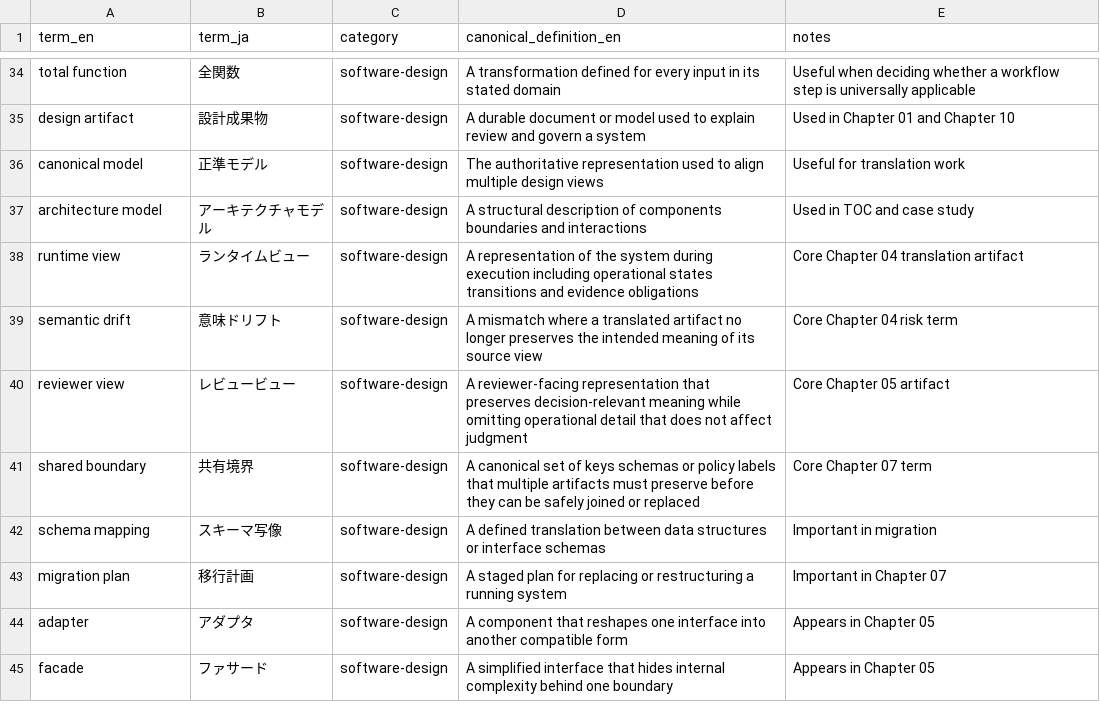
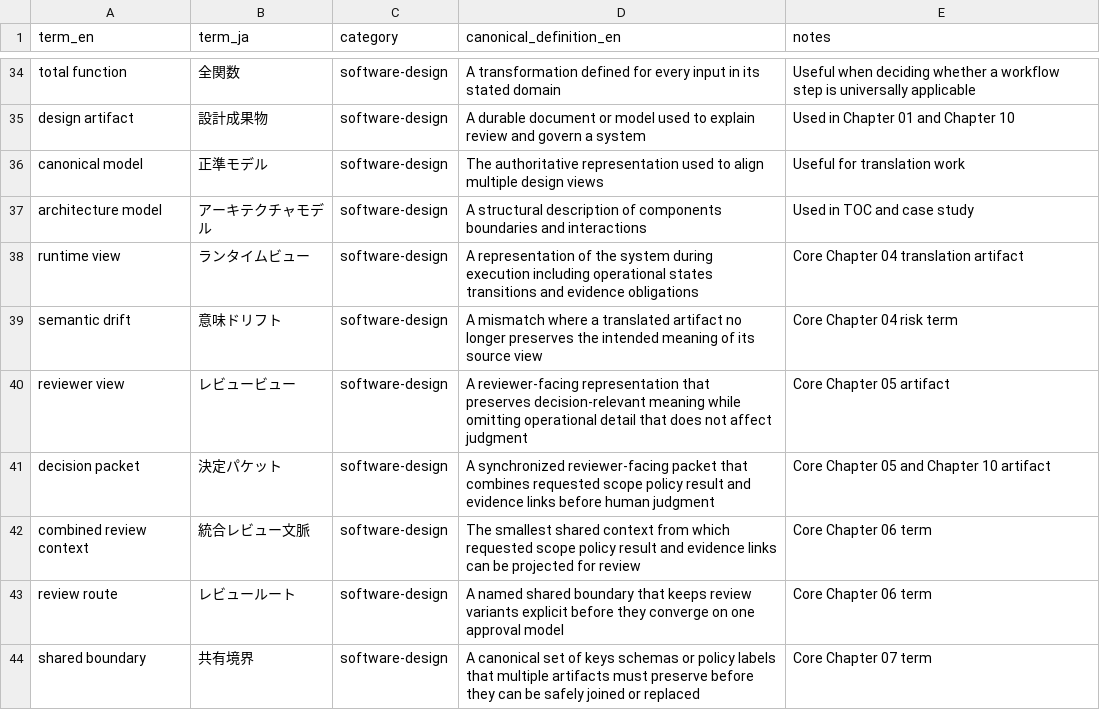
Before and after one commit to itdojp/composable-software-design-book, a CSV file: project-management/term-base.csv, drawn as a sheet; only a part is shown, gaps mark what is left out; the shorter side is filled out with more unchanged rows; the diff covers the shown part only; the diff names each change by its address in the sheet, - before the commit and + after, or states it on an @@ line.

Commit message:
Resolve issues #18 #19 #20 #21 chapter packets and terminology

```diff
--- a/project-management/term-base.csv
+++ b/project-management/term-base.csv
+row 41: decision packet | 決定パケット | software-design | A synchronized reviewer-facing packet that combines requested scope policy result and evidence links before human judgment | Core Chapter 05 and Chapter 10 artifact
+row 42: combined review context | 統合レビュー文脈 | software-design | The smallest shared context from which requested scope policy result and evidence links can be projected for review | Core Chapter 06 term
+row 43: review route | レビュールート | software-design | A named shared boundary that keeps review variants explicit before they converge on one approval model | Core Chapter 06 term
```
Also changed, not shown: 5 added rows and 3 edited cells elsewhere in this file, 20 other files.
